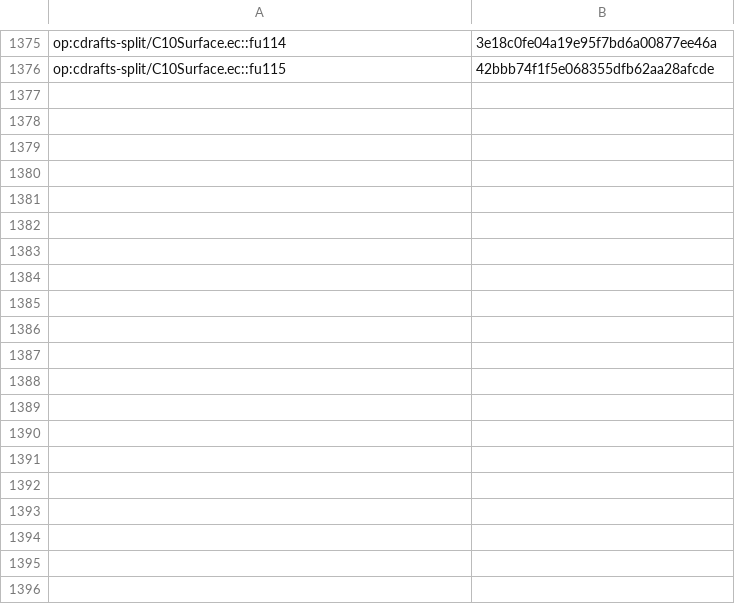
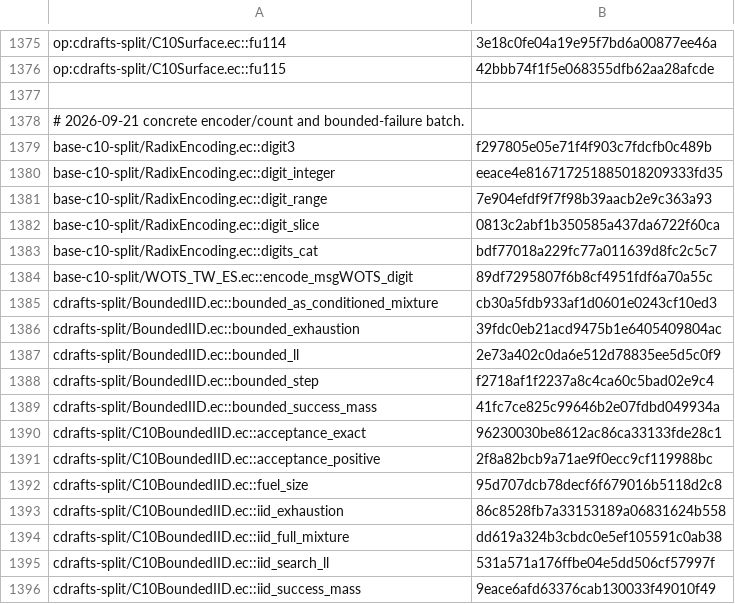
Before and after one commit to EthereumPhone/PQ1, a TSV file: contracts/verification/easycrypt/c10-port/cert-statements-split.tsv, drawn as a sheet; only a part is shown, gaps mark what is left out; the diff covers the shown part only; the diff names each change by its address in the sheet, - before the commit and + after, or states it on an @@ line.

Commit message:
feat(fv): realize C10 encoding and model bounded signing failure

```diff
--- a/contracts/verification/easycrypt/c10-port/cert-statements-split.tsv
+++ b/contracts/verification/easycrypt/c10-port/cert-statements-split.tsv
+row 1377: (empty)
+row 1378: # 2026-09-21 concrete encoder/count and bounded-failure batch.
+row 1379: base-c10-split/RadixEncoding.ec::digit3 | f297805e05e71f4f903c7fdcfb0c489b
+row 1380: base-c10-split/RadixEncoding.ec::digit_integer | eeace4e816717251885018209333fd35
+row 1381: base-c10-split/RadixEncoding.ec::digit_range | 7e904efdf9f7f98b39aacb2e9c363a93
+row 1382: base-c10-split/RadixEncoding.ec::digit_slice | 0813c2abf1b350585a437da6722f60ca
+row 1383: base-c10-split/RadixEncoding.ec::digits_cat | bdf77018a229fc77a011639d8fc2c5c7
+row 1384: base-c10-split/WOTS_TW_ES.ec::encode_msgWOTS_digit | 89df7295807f6b8cf4951fdf6a70a55c
+row 1385: cdrafts-split/BoundedIID.ec::bounded_as_conditioned_mixture | cb30a5fdb933af1d0601e0243cf10ed3
+row 1386: cdrafts-split/BoundedIID.ec::bounded_exhaustion | 39fdc0eb21acd9475b1e6405409804ac
+row 1387: cdrafts-split/BoundedIID.ec::bounded_ll | 2e73a402c0da6e512d78835ee5d5c0f9
+row 1388: cdrafts-split/BoundedIID.ec::bounded_step | f2718af1f2237a8c4ca60c5bad02e9c4
+row 1389: cdrafts-split/BoundedIID.ec::bounded_success_mass | 41fc7ce825c99646b2e07fdbd049934a
+row 1390: cdrafts-split/C10BoundedIID.ec::acceptance_exact | 96230030be8612ac86ca33133fde28c1
+row 1391: cdrafts-split/C10BoundedIID.ec::acceptance_positive | 2f8a82bcb9a71ae9f0ecc9cf119988bc
+row 1392: cdrafts-split/C10BoundedIID.ec::fuel_size | 95d707dcb78decf6f679016b5118d2c8
+row 1393: cdrafts-split/C10BoundedIID.ec::iid_exhaustion | 86c8528fb7a33153189a06831624b558
+row 1394: cdrafts-split/C10BoundedIID.ec::iid_full_mixture | dd619a324b3cbdc0e5ef105591c0ab38
+row 1395: cdrafts-split/C10BoundedIID.ec::iid_search_ll | 531a571a176ffbe04e5dd506cf57997f
+row 1396: cdrafts-split/C10BoundedIID.ec::iid_success_mass | 9eace6afd63376cab130033f49010f49
```
Also changed, not shown: 38 added rows and 2 edited cells elsewhere in this file, contracts/verification/easycrypt/c10-port/cert-cone-files-split.tsv, contracts/verification/easycrypt/c10-port/cert-controls-split.tsv, 26 other files.
